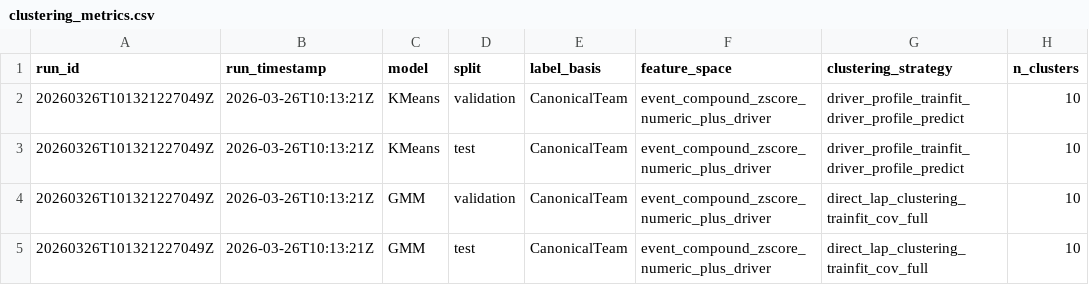
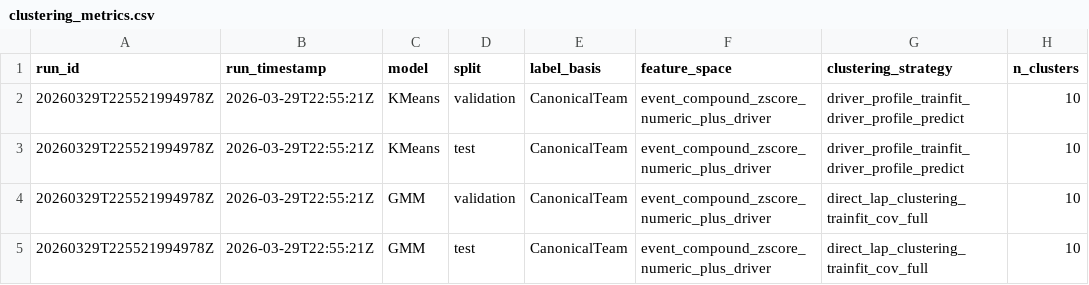
Before and after one commit to Zokster9/F1-Strategy-Analyses, a CSV file: results/clustering/clustering_metrics.csv, drawn as a sheet; only a part is shown; the diff names each change by its address in the sheet, - before the commit and + after, or states it on an @@ line.

```diff
--- a/results/clustering/clustering_metrics.csv
+++ b/results/clustering/clustering_metrics.csv
-A2:A5 (run_id): 20260326T101321227049Z
+A2:A5 (run_id): 20260329T225521994978Z
-B2:B5 (run_timestamp): 2026-03-26T10:13:21Z
+B2:B5 (run_timestamp): 2026-03-29T22:55:21Z
```
Also changed, not shown: results/classification/classification_metrics.csv, results/run_history.csv, 22 other files.
